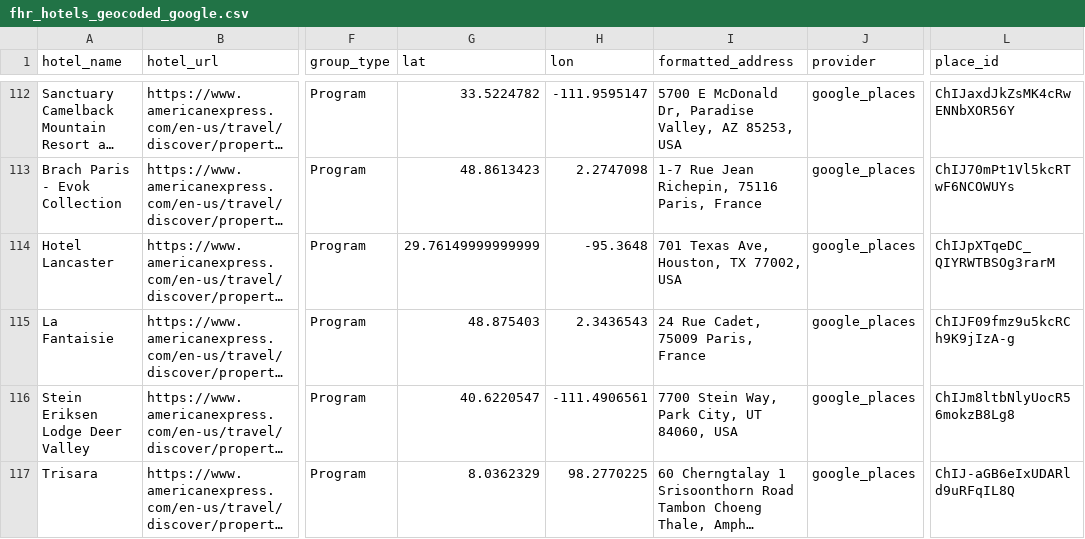
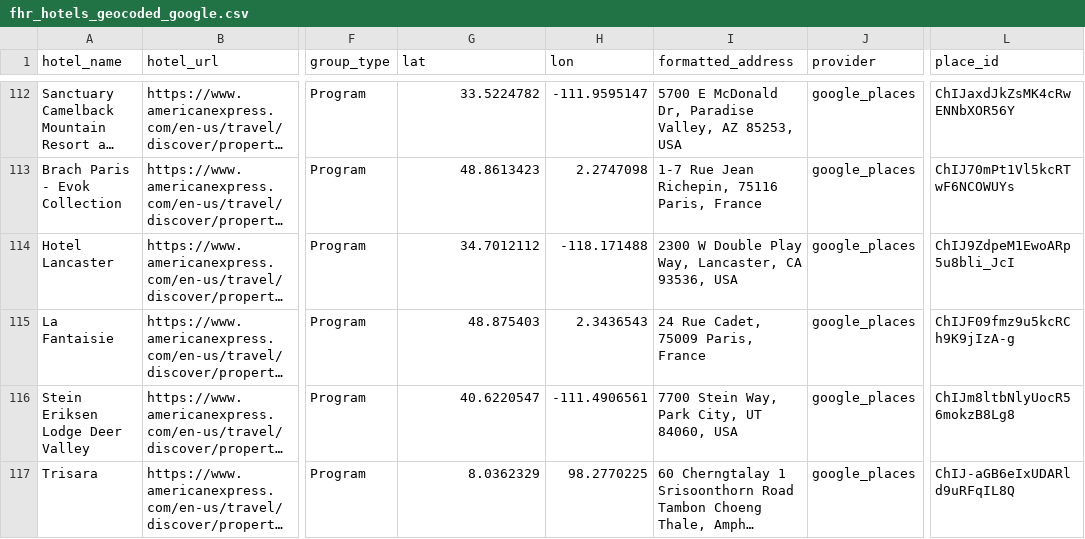
Before and after one commit to ZhengQ2/amex-hotel-credits, a CSV file: cache/fhr_hotels_geocoded_google.csv, drawn as a sheet; only a part is shown, gaps mark what is left out; long unchanged cells end in …; the diff covers the shown part only; the diff names each change by its address in the sheet, - before the commit and + after, or states it on an @@ line.

```diff
--- a/cache/fhr_hotels_geocoded_google.csv
+++ b/cache/fhr_hotels_geocoded_google.csv
-G114 (lat): 29.76149999999999
+G114 (lat): 34.7012112
-H114 (lon): -95.3648
+H114 (lon): -118.171488
-I114 (formatted_address): 701 Texas Ave, Houston, TX 77002, USA
+I114 (formatted_address): 2300 W Double Play Way, Lancaster, CA 93536, USA
-L114 (place_id): ChIJpXTqeDC_QIYRWTBSOg3rarM
+L114 (place_id): ChIJ9ZdpeM1EwoARp5u8bli_JcI
```
Also changed, not shown: 4 added rows and 19 edited cells elsewhere in this file, cache/thc_hotels_geocoded_google.csv, 3 other files.
